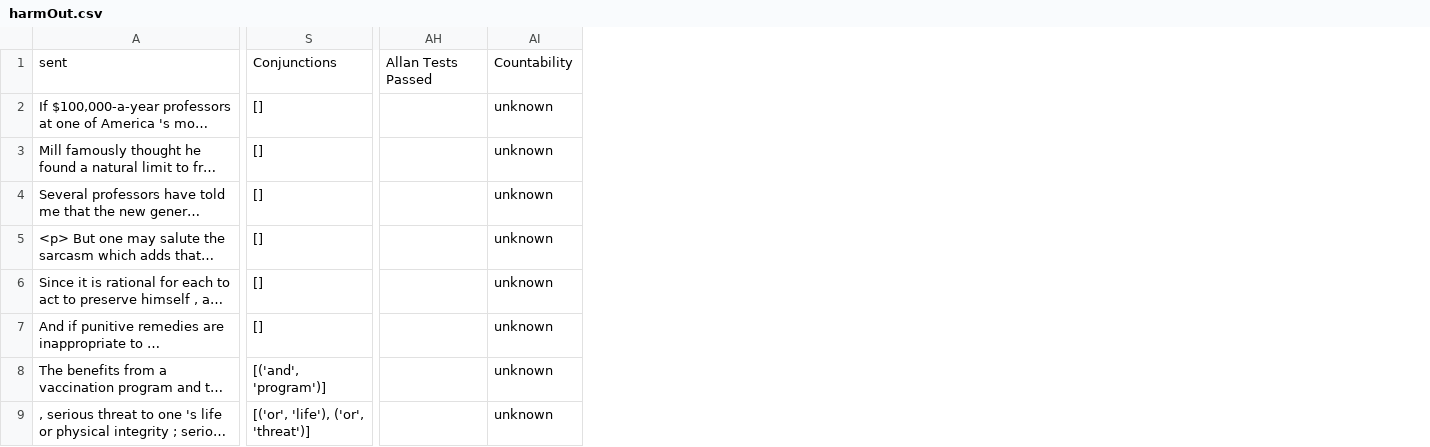
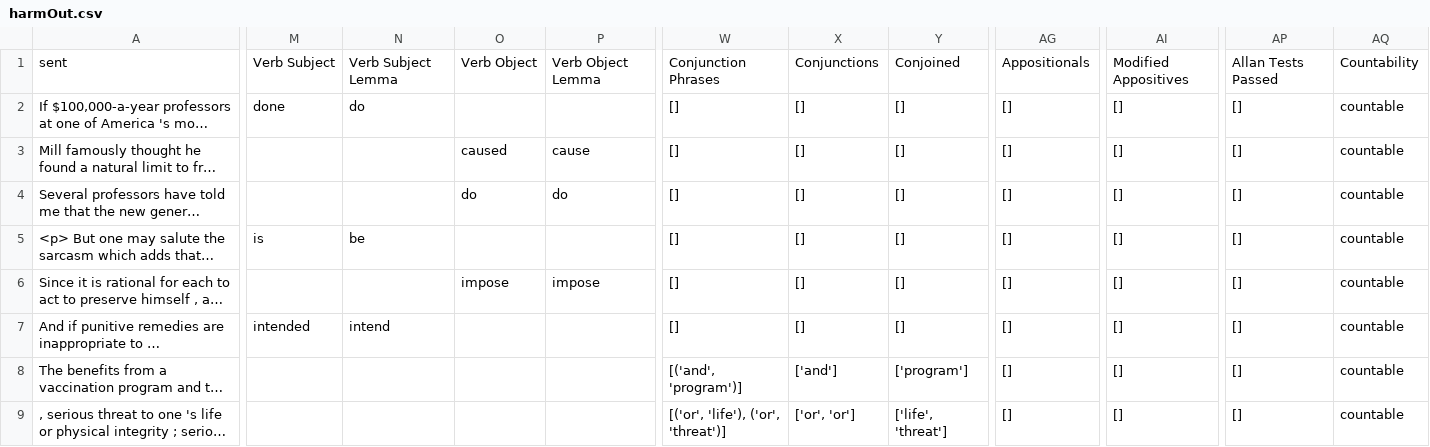
Before and after one commit to QuantitativeSemanticsLab/abstractnouns, a CSV file: outfiles/harmOut.csv, drawn as a sheet; only a part is shown, gaps mark what is left out; long unchanged cells end in …; removed rows and columns are numbered as before the commit, all else as after; the diff covers the shown part only; the diff names each change by its address in the sheet, - before the commit and + after, or states it on an @@ line.

```diff
--- a/outfiles/harmOut.csv
+++ b/outfiles/harmOut.csv
+column M, rows 1-7: Verb Subject | done |  |  | is |  | intended
+column N, rows 1-7: Verb Subject Lemma | do |  |  | be |  | intend
+column O, rows 1-6: Verb Object |  | caused | do |  | impose
+column P, rows 1-6: Verb Object Lemma |  | cause | do |  | impose
+column X, rows 1-9: Conjunctions | [] | [] | [] | [] | [] | [] | ['and'] | ['or', 'or']
+column Y, rows 1-9: Conjoined | [] | [] | [] | [] | [] | [] | ['program'] | ['life', 'threat']
+column AG, rows 1-9: Appositionals | [] | [] | [] | [] | [] | [] | [] | []
+column AI, rows 1-9: Modified Appositives | [] | [] | [] | [] | [] | [] | [] | []
-column AH, row 1: Allan Tests Passed
-column AI, rows 1-9: Countability | unknown | unknown | unknown | unknown | unknown | unknown | unknown | unknown
+column AP, rows 1-9: Allan Tests Passed | [] | [] | [] | [] | [] | [] | [] | []
+column AQ, rows 1-9: Countability | countable | countable | countable | countable | countable | countable | countable | countable
-W1: Conjunctions
+W1: Conjunction Phrases
```
Also changed, not shown: 2 edited cells elsewhere in this file, outfiles/brotherOut.csv, outfiles/carrotOut.csv, 22 other files.
